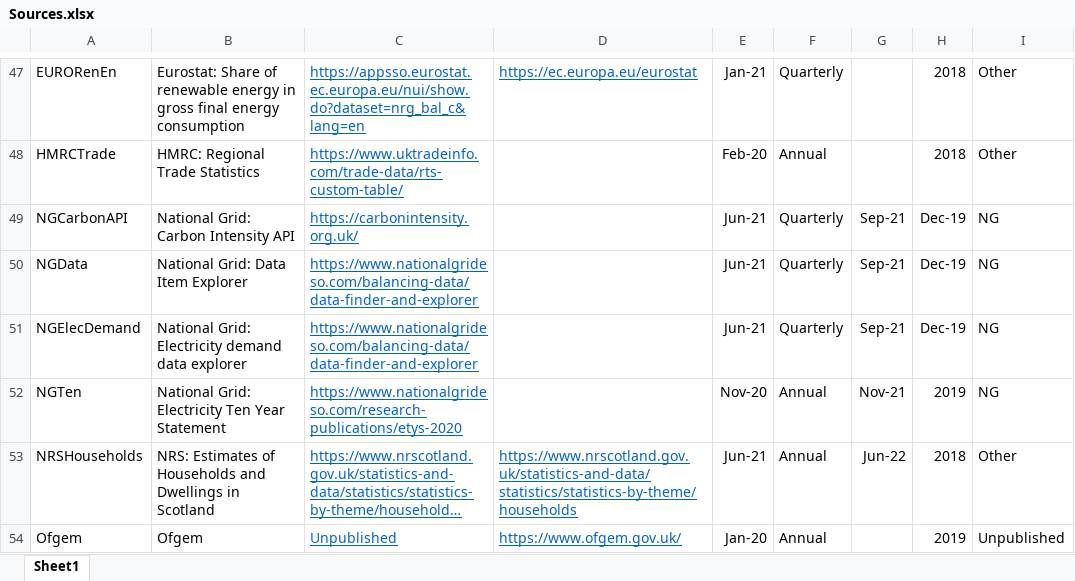
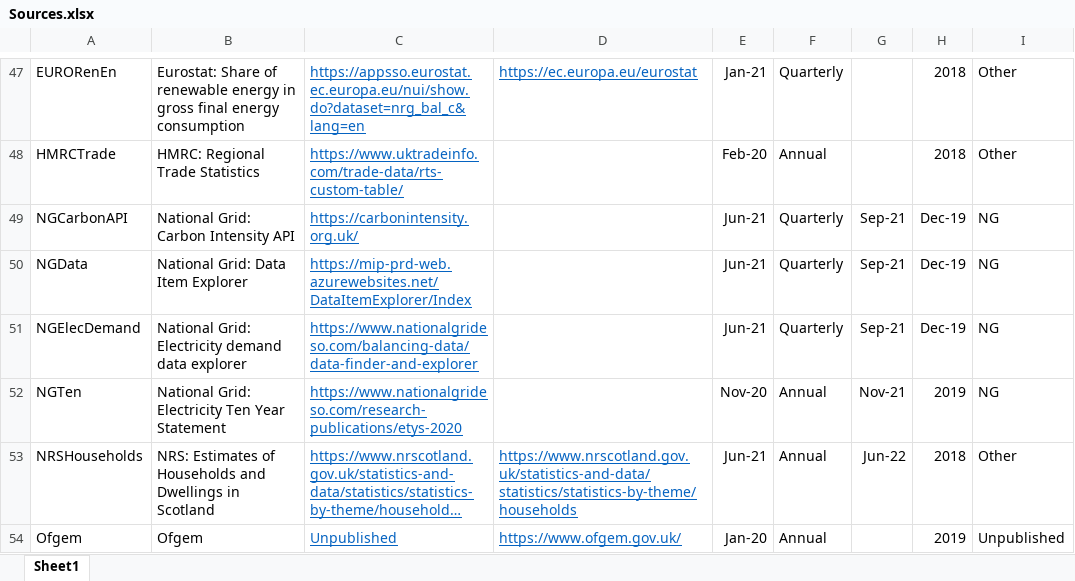
Before and after one commit to ischerr/Scottish-Energy-Statistics-Hub, an Excel workbook: Structure/Sources.xlsx, sheet Sheet1, drawn as a sheet; only a part is shown, gaps mark what is left out; long unchanged cells end in …; values as stored, in another font and other column widths than the file's, no borders; table styles not drawn; the diff names each change by its address in the sheet, - before the commit and + after, or states it on an @@ line.

Commit message:
Update Sources.xlsx

```diff
--- a/Structure/Sources.xlsx (sheet Sheet1)
+++ b/Structure/Sources.xlsx (sheet Sheet1)
-C50: https://www.nationalgrideso.com/balancing-data/data-finder-and-explorer
+C50: https://mip-prd-web.azurewebsites.net/DataItemExplorer/Index
```
